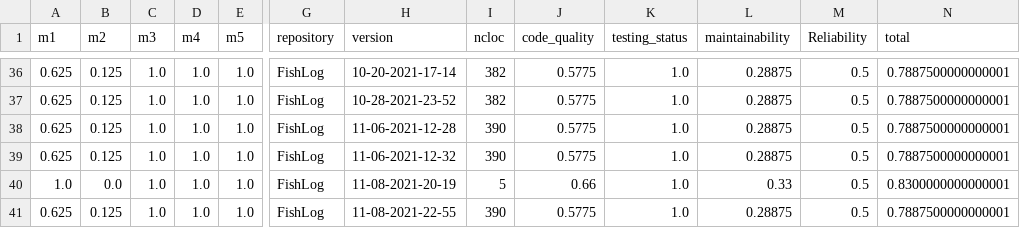
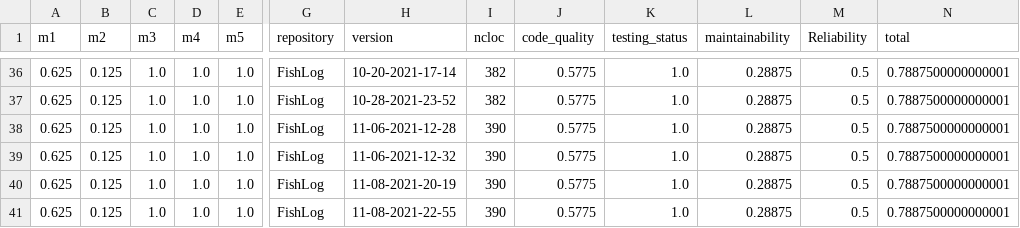
Before and after one commit to fga-eps-mds/2021.1-Pro-Especies-Docs, a CSV file: Analytics/data/fga-eps-mds-Pro-Especies-DATASET-2021-11-10.csv (was Analytics/data/fga-eps-mds-Pro-Especies-DATASET-2021-11-08.csv), drawn as a sheet; only a part is shown, gaps mark what is left out; the diff names each change by its address in the sheet, - before the commit and + after, or states it on an @@ line.

Commit message:
Update Quality analysis doc

```diff
--- a/Analytics/data/fga-eps-mds-Pro-Especies-DATASET-2021-11-08.csv
+++ b/Analytics/data/fga-eps-mds-Pro-Especies-DATASET-2021-11-10.csv
-A40 (m1): 1.0
+A40 (m1): 0.625
-B40 (m2): 0.0
+B40 (m2): 0.125
-I40 (ncloc): 5
+I40 (ncloc): 390
-J40 (code_quality): 0.66
+J40 (code_quality): 0.5775
-L40 (maintainability): 0.33
+L40 (maintainability): 0.28875
-N40 (total): 0.8300000000000001
+N40 (total): 0.7887500000000001
```
Also changed, not shown: 18 other files.
